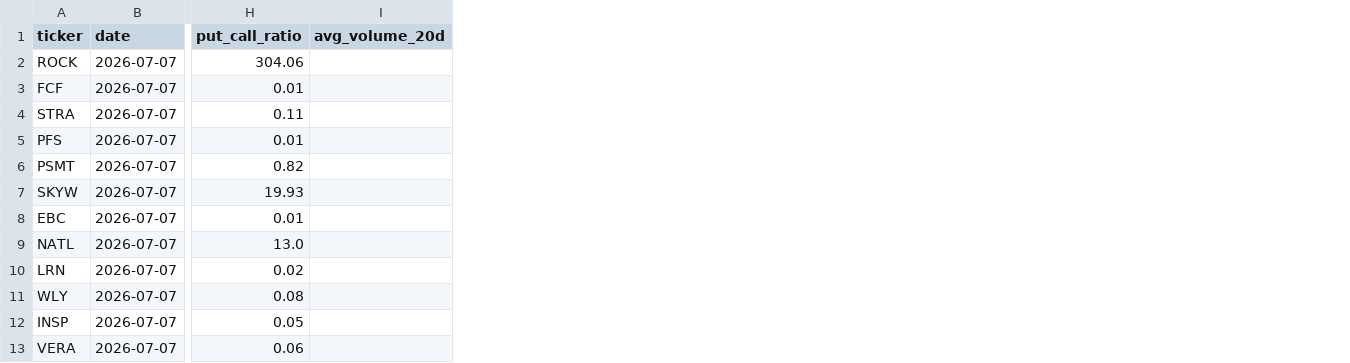
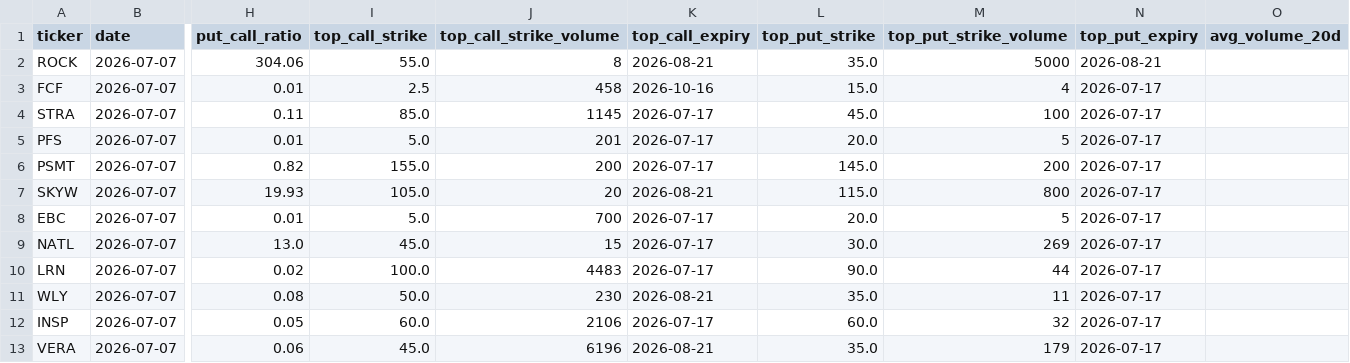
Before and after one commit to jarkjung-cmd/options-scanner, a CSV file: scanner/unusual_options_today.csv, drawn as a sheet; only a part is shown, gaps mark what is left out; the diff names each change by its address in the sheet, - before the commit and + after, or states it on an @@ line.

```diff
--- a/scanner/unusual_options_today.csv
+++ b/scanner/unusual_options_today.csv
+column I (top_call_strike), rows 2-13: 55.0 | 2.5 | 85.0 | 5.0 | 155.0 | 105.0 | 5.0 | 45.0 | 100.0 | 50.0 | 60.0 | 45.0
+column J (top_call_strike_volume), rows 2-13: 8 | 458 | 1145 | 201 | 200 | 20 | 700 | 15 | 4483 | 230 | 2106 | 6196
+column K (top_call_expiry), rows 2-13: 2026-08-21 | 2026-10-16 | 2026-07-17 | 2026-07-17 | 2026-07-17 | 2026-08-21 | 2026-07-17 | 2026-07-17 | 2026-07-17 | 2026-08-21 | 2026-07-17 | 2026-08-21
+column L (top_put_strike), rows 2-13: 35.0 | 15.0 | 45.0 | 20.0 | 145.0 | 115.0 | 20.0 | 30.0 | 90.0 | 35.0 | 60.0 | 35.0
+column M (top_put_strike_volume), rows 2-13: 5000 | 4 | 100 | 5 | 200 | 800 | 5 | 269 | 44 | 11 | 32 | 179
+column N (top_put_expiry), rows 2-13: 2026-08-21 | 2026-07-17 | 2026-07-17 | 2026-07-17 | 2026-07-17 | 2026-07-17 | 2026-07-17 | 2026-07-17 | 2026-07-17 | 2026-07-17 | 2026-07-17 | 2026-07-17
```
Also changed, not shown: 1 other file.
